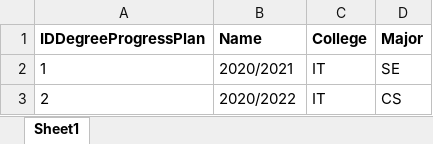
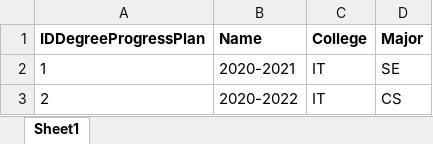
Before and after one commit to RandBuzieh/MyScheduler, an Excel workbook: wwwroot/Uploads/DegreeProgressPlan.xlsx, sheet Sheet1, drawn as a sheet; values as stored, in another font and other column widths than the file's, no borders; the diff names each change by its address in the sheet, - before the commit and + after, or states it on an @@ line.

```diff
--- a/wwwroot/Uploads/DegreeProgressPlan.xlsx (sheet Sheet1)
+++ b/wwwroot/Uploads/DegreeProgressPlan.xlsx (sheet Sheet1)
-B2 (Name): 2020/2021
+B2 (Name): 2020-2021
-B3 (Name): 2020/2022
+B3 (Name): 2020-2022
```
Also changed, not shown: 23 other files.
